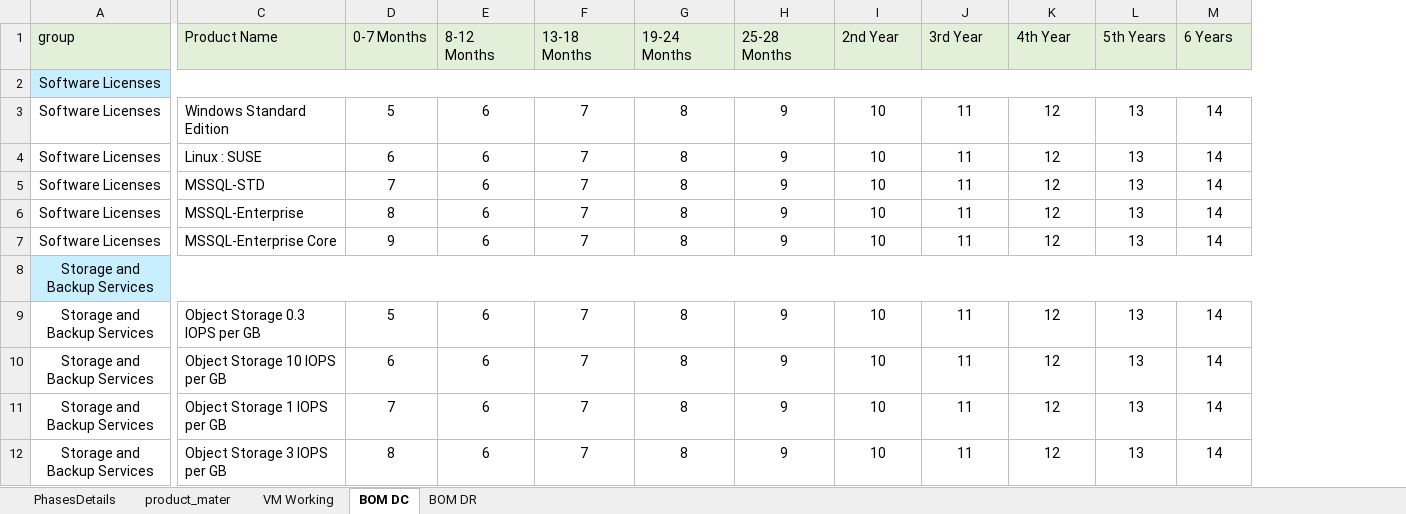
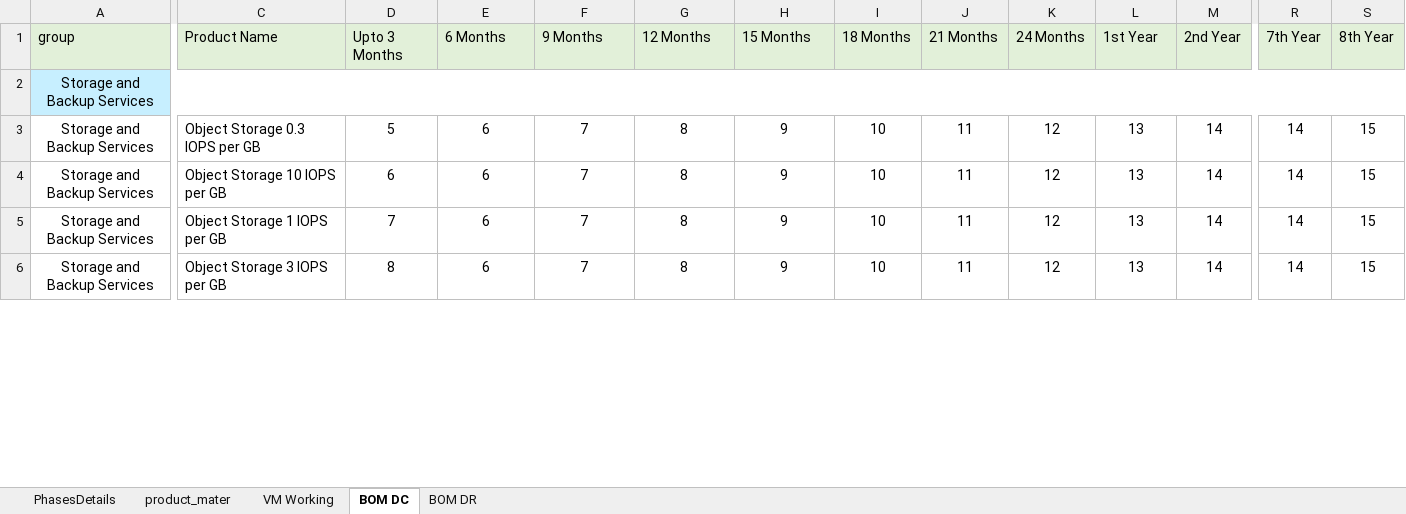
Before and after one commit to 01Pratham/excel_to_crm, an Excel workbook: readExcel/template.xlsx, sheet BOM DC, drawn as a sheet; only a part is shown, gaps mark what is left out; values as stored, in another font and other column widths than the file's, no borders; removed rows and columns are numbered as before the commit, all else as after; rows hold the shown columns only; the diff covers the shown part only; the diff names each change by its address in the sheet, - before the commit and + after, or states it on an @@ line.

```diff
--- a/readExcel/template.xlsx (sheet BOM DC)
+++ b/readExcel/template.xlsx (sheet BOM DC)
+column R (7th Year), rows 3-6: all 14
+column S (8th Year), rows 3-6: all 15
-D1: 0-7 Months
+D1: Upto 3 Months
-E1: 8-12 Months
+E1: 6 Months
-F1: 13-18 Months
+F1: 9 Months
-G1: 19-24 Months
+G1: 12 Months
-H1: 25-28 Months
+H1: 15 Months
-I1: 2nd Year
+I1: 18 Months
-J1: 3rd Year
+J1: 21 Months
-K1: 4th Year
+K1: 24 Months
-L1: 5th Years
+L1: 1st Year
-M1: 6 Years
+M1: 2nd Year
-row 2: Software Licenses
-row 3: Software Licenses | Windows Standard Edition | 5 | 6 | 7 | 8 | 9 | 10 | 11 | 12 | 13 | 14
-row 4: Software Licenses | Linux : SUSE | 6 | 6 | 7 | 8 | 9 | 10 | 11 | 12 | 13 | 14
-row 5: Software Licenses | MSSQL-STD | 7 | 6 | 7 | 8 | 9 | 10 | 11 | 12 | 13 | 14
-row 6: Software Licenses | MSSQL-Enterprise | 8 | 6 | 7 | 8 | 9 | 10 | 11 | 12 | 13 | 14
-row 7: Software Licenses | MSSQL-Enterprise Core | 9 | 6 | 7 | 8 | 9 | 10 | 11 | 12 | 13 | 14
```
Also changed, not shown: 4 edited cells elsewhere in this sheet, sheet product_mater, sheet VM Working, sheet PhasesDetails, formulas that keep their value, uploads/temp_uploaded_file.xlsx, 3 other files.
